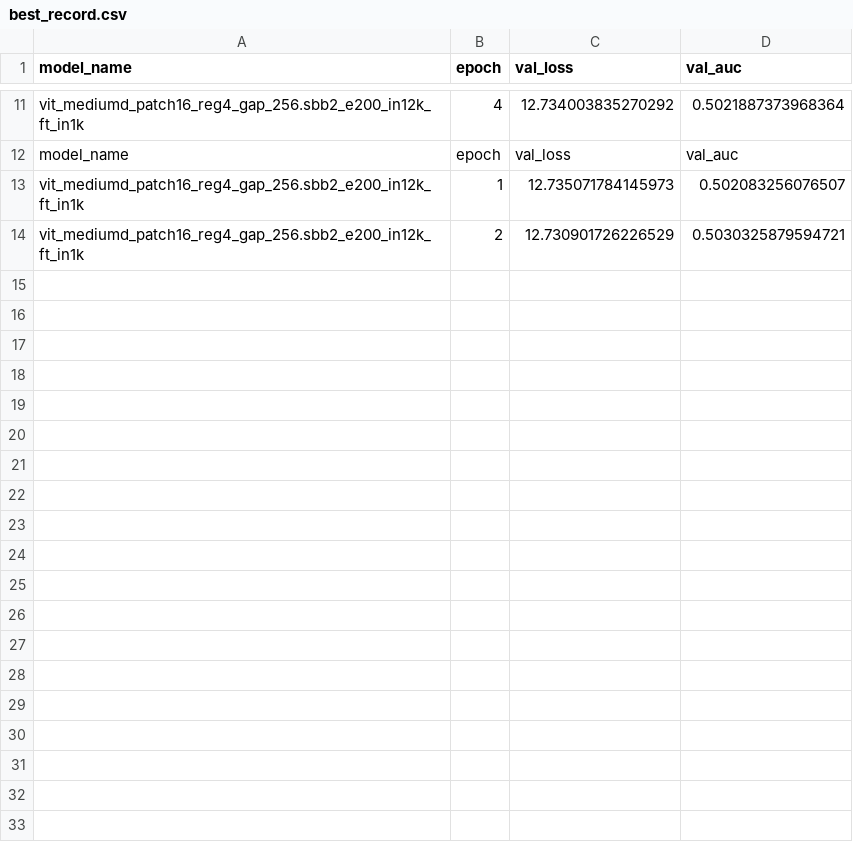
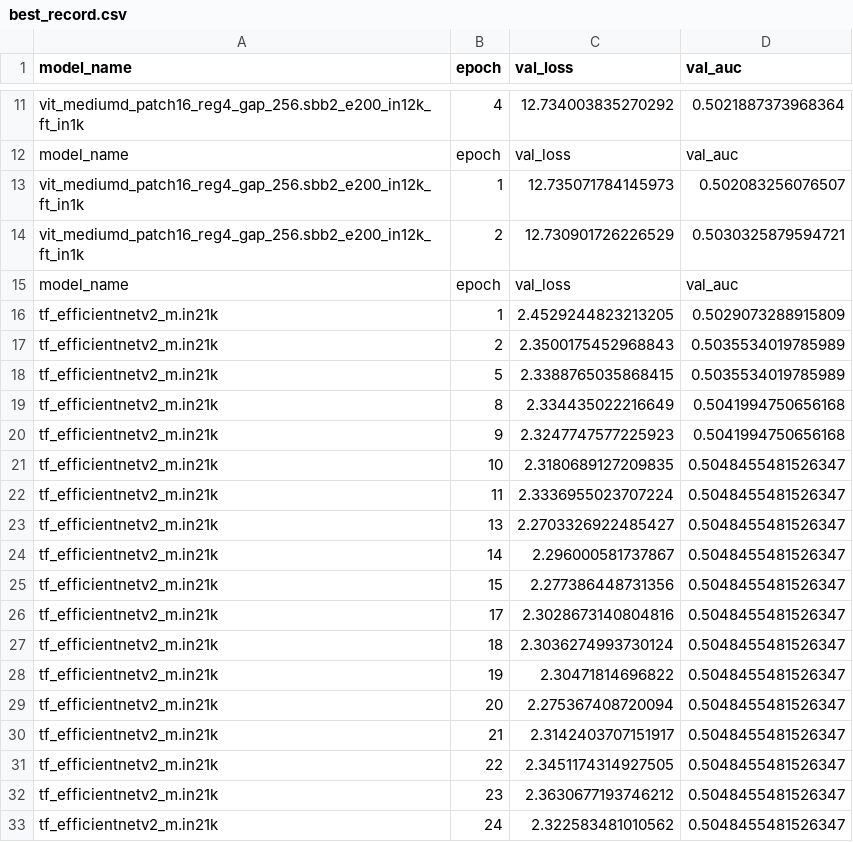
Before and after one commit to bunseokhaebojayong/skincancer, a CSV file: best_record.csv, drawn as a sheet; only a part is shown, gaps mark what is left out; the diff covers the shown part only; the diff names each change by its address in the sheet, - before the commit and + after, or states it on an @@ line.

```diff
--- a/best_record.csv
+++ b/best_record.csv
+row 15: model_name | epoch | val_loss | val_auc
+row 16: tf_efficientnetv2_m.in21k | 1 | 2.4529244823213205 | 0.5029073288915809
+row 17: tf_efficientnetv2_m.in21k | 2 | 2.3500175452968843 | 0.5035534019785989
+row 18: tf_efficientnetv2_m.in21k | 5 | 2.3388765035868415 | 0.5035534019785989
+row 19: tf_efficientnetv2_m.in21k | 8 | 2.334435022216649 | 0.5041994750656168
+row 20: tf_efficientnetv2_m.in21k | 9 | 2.3247747577225923 | 0.5041994750656168
+row 21: tf_efficientnetv2_m.in21k | 10 | 2.3180689127209835 | 0.5048455481526347
+row 22: tf_efficientnetv2_m.in21k | 11 | 2.3336955023707224 | 0.5048455481526347
+row 23: tf_efficientnetv2_m.in21k | 13 | 2.2703326922485427 | 0.5048455481526347
+row 24: tf_efficientnetv2_m.in21k | 14 | 2.296000581737867 | 0.5048455481526347
+row 25: tf_efficientnetv2_m.in21k | 15 | 2.277386448731356 | 0.5048455481526347
+row 26: tf_efficientnetv2_m.in21k | 17 | 2.3028673140804816 | 0.5048455481526347
+row 27: tf_efficientnetv2_m.in21k | 18 | 2.3036274993730124 | 0.5048455481526347
+row 28: tf_efficientnetv2_m.in21k | 19 | 2.30471814696822 | 0.5048455481526347
+row 29: tf_efficientnetv2_m.in21k | 20 | 2.275367408720094 | 0.5048455481526347
+row 30: tf_efficientnetv2_m.in21k | 21 | 2.3142403707151917 | 0.5048455481526347
+row 31: tf_efficientnetv2_m.in21k | 22 | 2.3451174314927505 | 0.5048455481526347
+row 32: tf_efficientnetv2_m.in21k | 23 | 2.3630677193746212 | 0.5048455481526347
+row 33: tf_efficientnetv2_m.in21k | 24 | 2.322583481010562 | 0.5048455481526347
```
Also changed, not shown: 25 added rows elsewhere in this file, history.csv, 7 other files.
